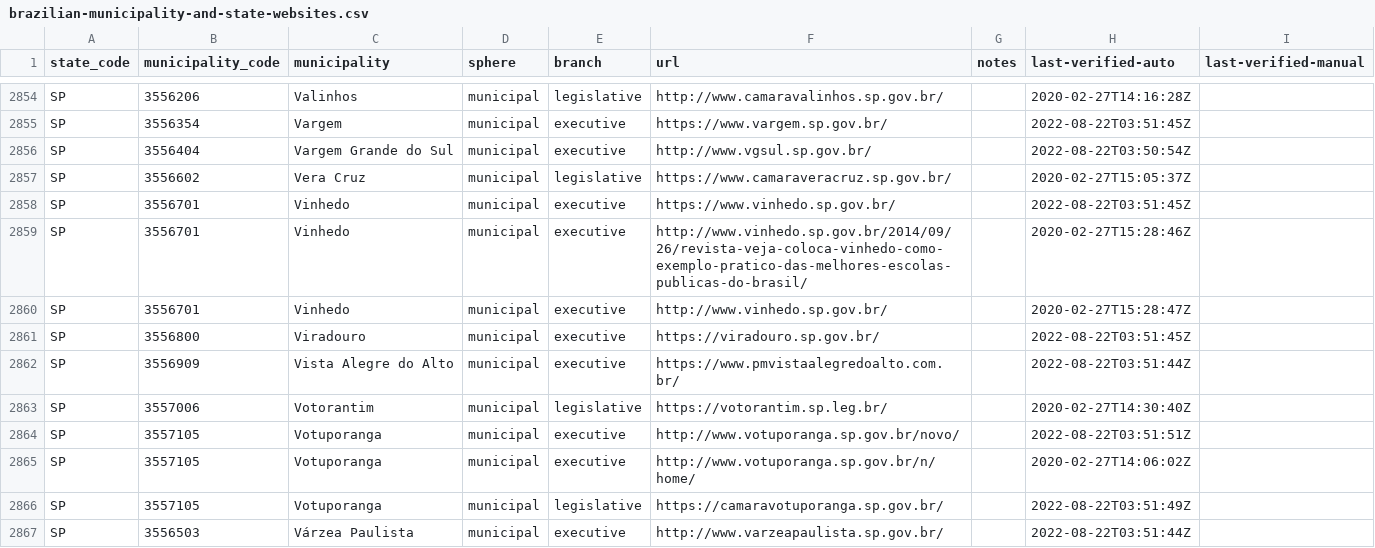
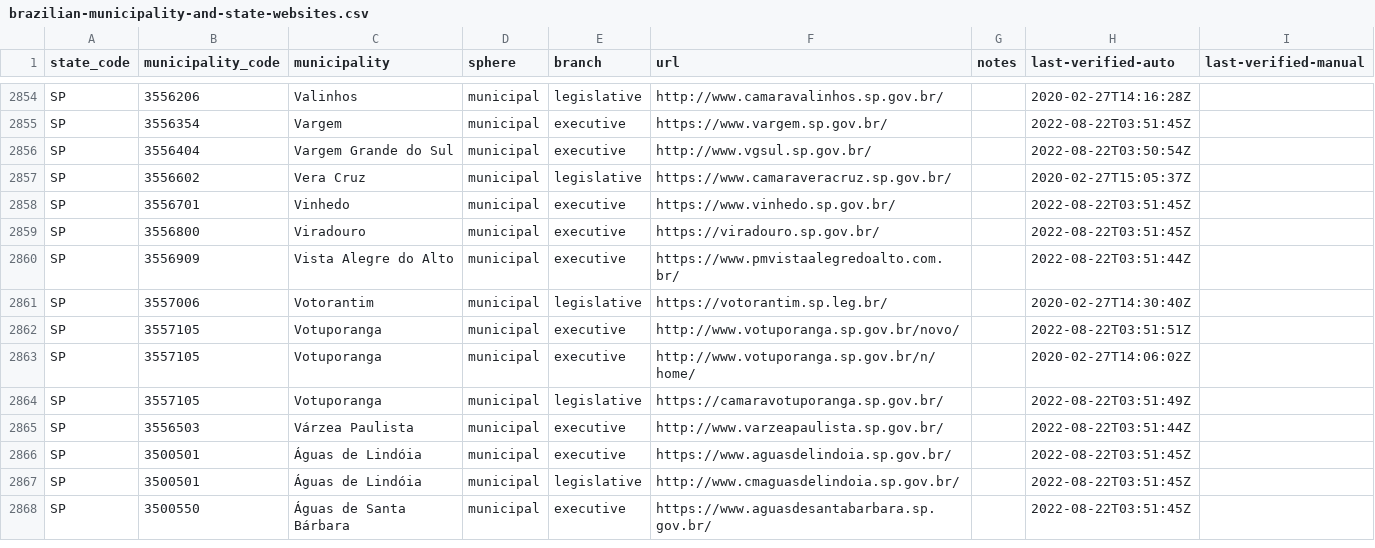
Before and after one commit to augusto-herrmann/transparencia-dados-abertos-brasil, a CSV file: data/valid/brazilian-municipality-and-state-websites.csv, drawn as a sheet; only a part is shown, gaps mark what is left out; the shorter side is filled out with more unchanged rows; the diff names each change by its address in the sheet, - before the commit and + after, or states it on an @@ line.

Commit message:
Remove extraneous links for Vinhedo, São Paulo

```diff
--- a/data/valid/brazilian-municipality-and-state-websites.csv
+++ b/data/valid/brazilian-municipality-and-state-websites.csv
-row 2859: SP | 3556701 | Vinhedo | municipal | executive | http://www.vinhedo.sp.gov.br/2014/09/26/revista-veja-coloca-vinhedo-como-exemplo-pratico-das-melhores-escolas-publicas-do-brasil/ |  | 2020-02-27T15:28:46Z
-row 2860: SP | 3556701 | Vinhedo | municipal | executive | http://www.vinhedo.sp.gov.br/ |  | 2020-02-27T15:28:47Z
```
